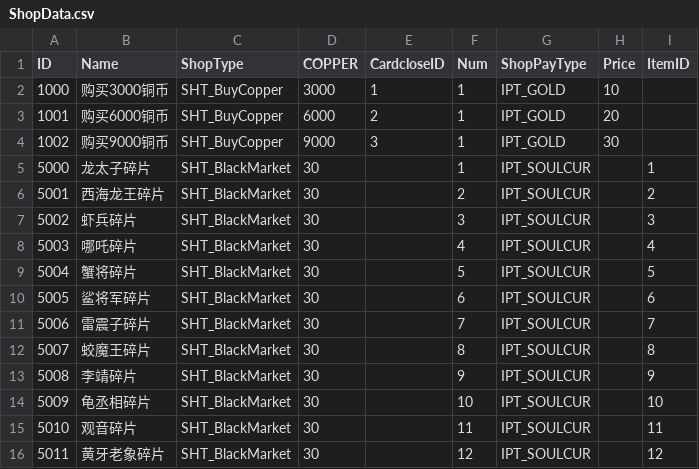
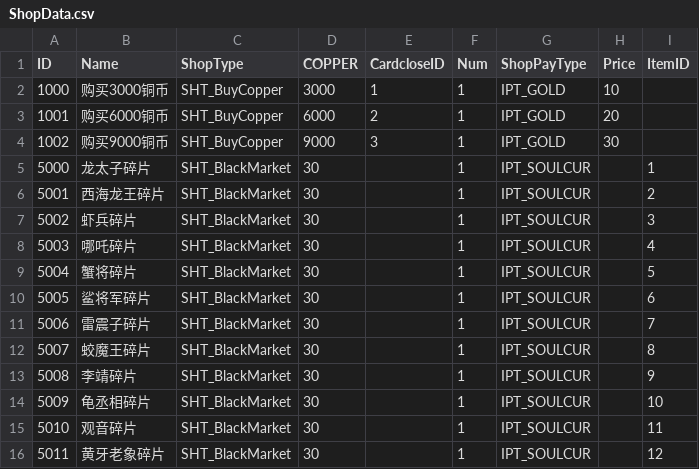
Before and after one commit to kevinnewkevin/xiyou, a CSV file: trunk/config/tables/ShopData.csv, drawn as a sheet.

```diff
--- a/trunk/config/tables/ShopData.csv
+++ b/trunk/config/tables/ShopData.csv
@@ -5,12 +5,12 @@ ID,Name,ShopType,COPPER,CardcloseID,Num,ShopPayType,Price,ItemID
 5000,龙太子碎片,SHT_BlackMarket,30,,1,IPT_SOULCUR,,1
-5001,西海龙王碎片,SHT_BlackMarket,30,,2,IPT_SOULCUR,,2
-5002,虾兵碎片,SHT_BlackMarket,30,,3,IPT_SOULCUR,,3
-5003,哪吒碎片,SHT_BlackMarket,30,,4,IPT_SOULCUR,,4
-5004,蟹将碎片,SHT_BlackMarket,30,,5,IPT_SOULCUR,,5
-5005,鲨将军碎片,SHT_BlackMarket,30,,6,IPT_SOULCUR,,6
-5006,雷震子碎片,SHT_BlackMarket,30,,7,IPT_SOULCUR,,7
-5007,蛟魔王碎片,SHT_BlackMarket,30,,8,IPT_SOULCUR,,8
-5008,李靖碎片,SHT_BlackMarket,30,,9,IPT_SOULCUR,,9
-5009,龟丞相碎片,SHT_BlackMarket,30,,10,IPT_SOULCUR,,10
-5010,观音碎片,SHT_BlackMarket,30,,11,IPT_SOULCUR,,11
-5011,黄牙老象碎片,SHT_BlackMarket,30,,12,IPT_SOULCUR,,12
+5001,西海龙王碎片,SHT_BlackMarket,30,,1,IPT_SOULCUR,,2
+5002,虾兵碎片,SHT_BlackMarket,30,,1,IPT_SOULCUR,,3
+5003,哪吒碎片,SHT_BlackMarket,30,,1,IPT_SOULCUR,,4
+5004,蟹将碎片,SHT_BlackMarket,30,,1,IPT_SOULCUR,,5
+5005,鲨将军碎片,SHT_BlackMarket,30,,1,IPT_SOULCUR,,6
+5006,雷震子碎片,SHT_BlackMarket,30,,1,IPT_SOULCUR,,7
+5007,蛟魔王碎片,SHT_BlackMarket,30,,1,IPT_SOULCUR,,8
+5008,李靖碎片,SHT_BlackMarket,30,,1,IPT_SOULCUR,,9
+5009,龟丞相碎片,SHT_BlackMarket,30,,1,IPT_SOULCUR,,10
+5010,观音碎片,SHT_BlackMarket,30,,1,IPT_SOULCUR,,11
+5011,黄牙老象碎片,SHT_BlackMarket,30,,1,IPT_SOULCUR,,12
```
